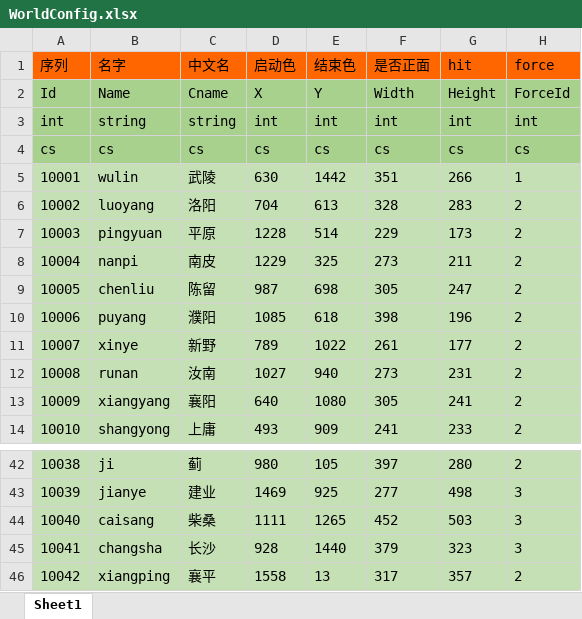
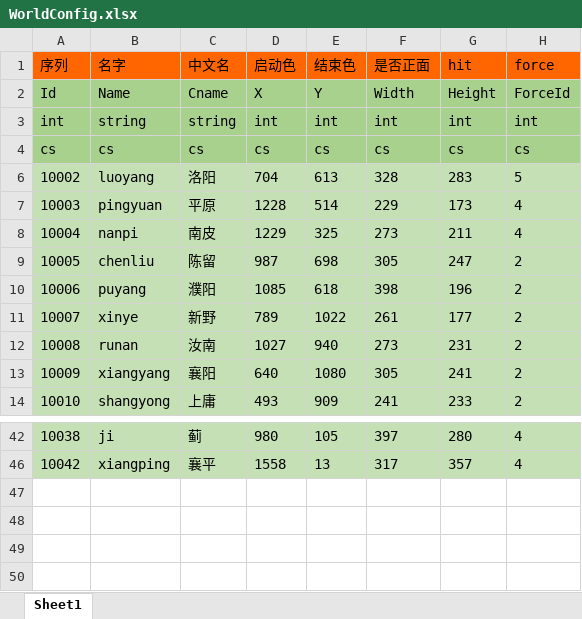
Before and after one commit to realeternia/SanKingdom, an Excel workbook: Design/config/WorldConfig.xlsx, sheet Sheet1, drawn as a sheet; only a part is shown, gaps mark what is left out; values as stored, in another font and other column widths than the file's, no borders; the diff covers the shown part only; the diff names each change by its address in the sheet, - before the commit and + after, or states it on an @@ line.

```diff
--- a/Design/config/WorldConfig.xlsx (sheet Sheet1)
+++ b/Design/config/WorldConfig.xlsx (sheet Sheet1)
@@ row 5 hidden: 10001 | wulin | 武陵 | 630 | 1442 | 351 | 266 | 1 @@
-H6 (force): 2
+H6 (force): 5
-H7:H8 (force): 2
+H7:H8 (force): 4
-H42 (force): 2
+H42 (force): 4
@@ row 43 hidden: 10039 | jianye | 建业 | 1469 | 925 | 277 | 498 | 3 @@
@@ row 44 hidden: 10040 | caisang | 柴桑 | 1111 | 1265 | 452 | 503 | 3 @@
@@ row 45 hidden: 10041 | changsha | 长沙 | 928 | 1440 | 379 | 323 | 3 @@
-H46 (force): 2
+H46 (force): 4
```
Also changed, not shown: 14 hidden or unhidden rows and 7 edited cells elsewhere in this sheet, Design/config/ForceConfig.xlsx, Design/config/PlayerConfig.xlsx, 14 other files.
